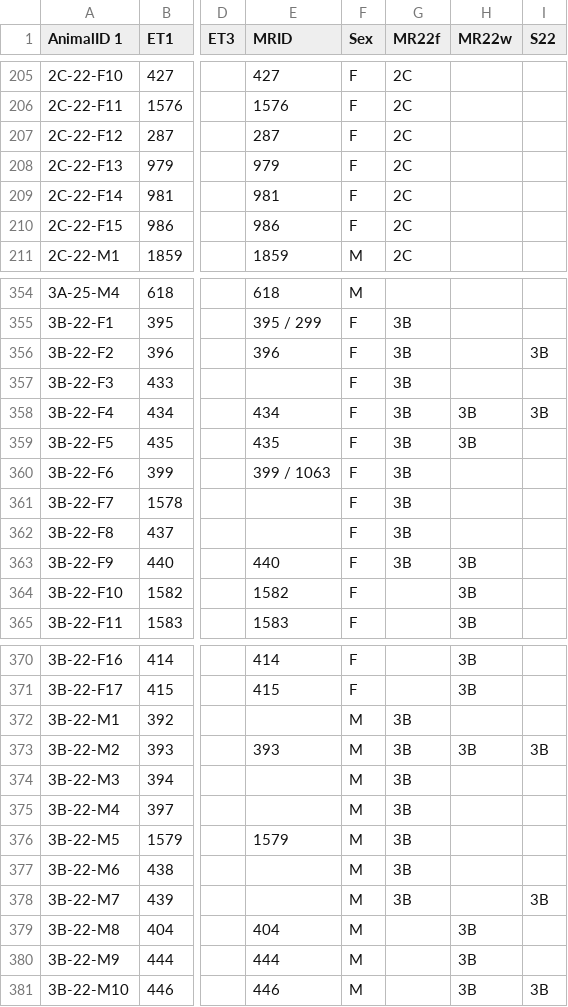
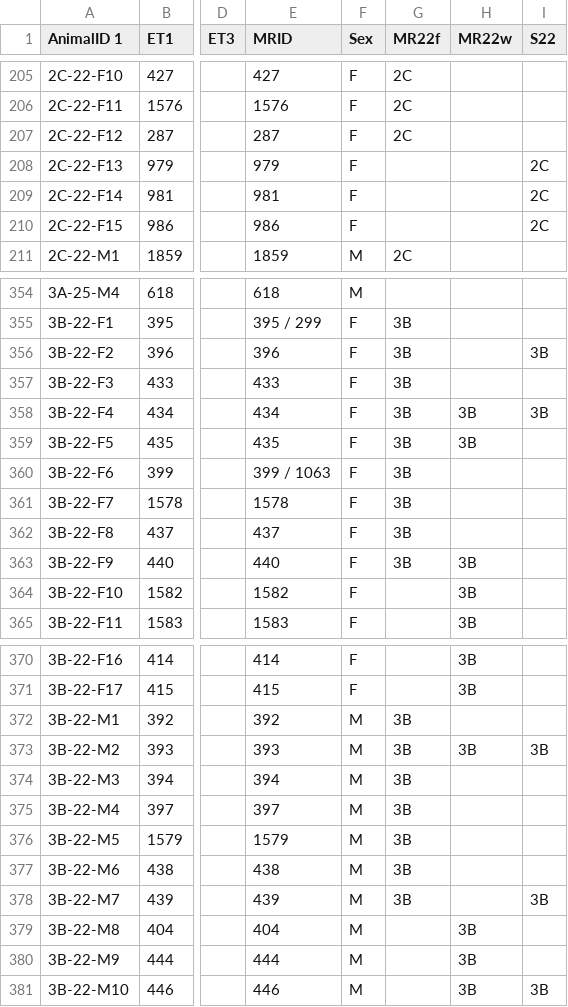
Before and after one commit to nhooven/hare-density-scr-build, a CSV file: hare_open_CapHis.csv, drawn as a sheet; only a part is shown, gaps mark what is left out; the diff names each change by its address in the sheet, - before the commit and + after, or states it on an @@ line.

```diff
--- a/hare_open_CapHis.csv
+++ b/hare_open_CapHis.csv
-G208:G210 (MR22f): 2C
+G208:G210 (MR22f): (empty)
-I208:I210 (S22): (empty)
+I208:I210 (S22): 2C
-E357 (MRID): (empty)
+E357 (MRID): 433
-E361 (MRID): (empty)
+E361 (MRID): 1578
-E362 (MRID): (empty)
+E362 (MRID): 437
-E372 (MRID): (empty)
+E372 (MRID): 392
-E374 (MRID): (empty)
+E374 (MRID): 394
-E375 (MRID): (empty)
+E375 (MRID): 397
-E377 (MRID): (empty)
+E377 (MRID): 438
-E378 (MRID): (empty)
+E378 (MRID): 439
```
Also changed, not shown: Data for model/Traps/traps.csv, 38 other files.
